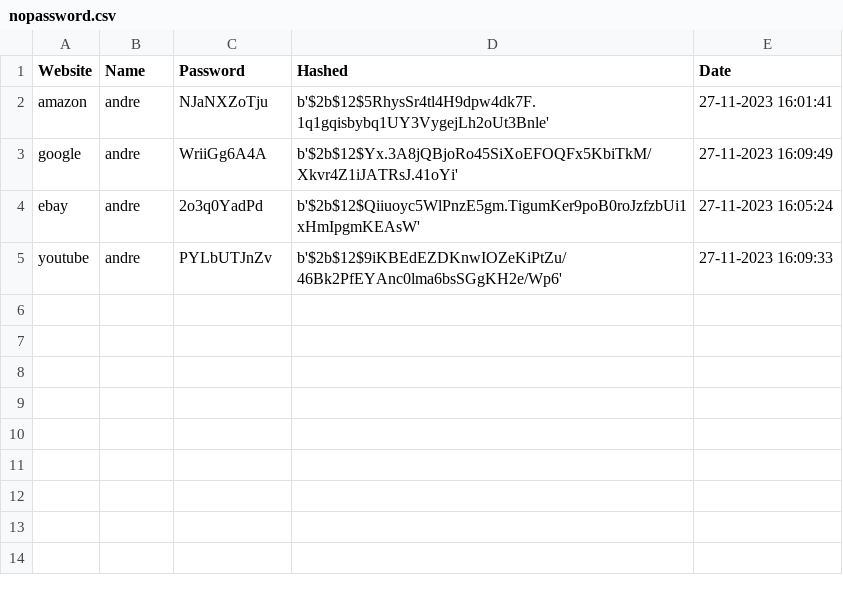
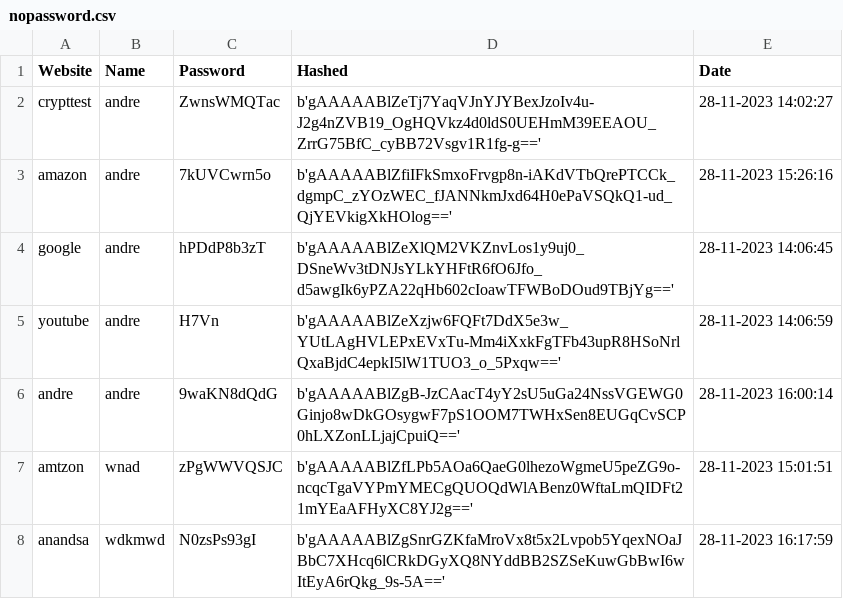
Before and after one commit to justscavy/SecurePassVault, a CSV file: results/nopassword.csv, drawn as a sheet.

```diff
--- a/results/nopassword.csv
+++ b/results/nopassword.csv
@@ -1,5 +1,8 @@
 Website,Name,Password,Hashed,Date
-amazon,andre,NJaNXZoTju,b'$2b$12$5RhysSr4tl4H9dpw4dk7F.1q1gqisbybq1UY3VygejLh2oUt3Bnle',27-11-2023 16:01:41
-google,andre,WriiGg6A4A,b'$2b$12$Yx.3A8jQBjoRo45SiXoEFOQFx5KbiTkM/Xkvr4Z1iJATRsJ.41oYi',27-11-2023 16:09:49
-ebay,andre,2o3q0YadPd,b'$2b$12$Qiiuoyc5WlPnzE5gm.TigumKer9poB0roJzfzbUi1xHmIpgmKEAsW',27-11-2023 16:05:24
-youtube,andre,PYLbUTJnZv,b'$2b$12$9iKBEdEZDKnwIOZeKiPtZu/46Bk2PfEYAnc0lma6bsSGgKH2e/Wp6',27-11-2023 16:09:33
+crypttest,andre,ZwnsWMQTac,b'gAAAAABlZeTj7YaqVJnYJYBexJzoIv4u-J2g4nZVB19_OgHQVkz4d0ldS0UEHmM39EEAOU_ZrrG75BfC_cyBB72Vsgv1R1fg-g==',28-11-2023 14:02:27
+amazon,andre,7kUVCwrn5o,b'gAAAAABlZfiIFkSmxoFrvgp8n-iAKdVTbQrePTCCk_dgmpC_zYOzWEC_fJANNkmJxd64H0ePaVSQkQ1-ud_QjYEVkigXkHOlog==',28-11-2023 15:26:16
+google,andre,hPDdP8b3zT,b'gAAAAABlZeXlQM2VKZnvLos1y9uj0_DSneWv3tDNJsYLkYHFtR6fO6Jfo_d5awgIk6yPZA22qHb602cIoawTFWBoDOud9TBjYg==',28-11-2023 14:06:45
+youtube,andre,H7Vn,b'gAAAAABlZeXzjw6FQFt7DdX5e3w_YUtLAgHVLEPxEVxTu-Mm4iXxkFgTFb43upR8HSoNrlQxaBjdC4epkI5lW1TUO3_o_5Pxqw==',28-11-2023 14:06:59
+andre,andre,9waKN8dQdG,b'gAAAAABlZgB-JzCAacT4yY2sU5uGa24NssVGEWG0Ginjo8wDkGOsygwF7pS1OOM7TWHxSen8EUGqCvSCP0hLXZonLLjajCpuiQ==',28-11-2023 16:00:14
+amtzon,wnad,zPgWWVQSJC,b'gAAAAABlZfLPb5AOa6QaeG0lhezoWgmeU5peZG9o-ncqcTgaVYPmYMECgQUOQdWlABenz0WftaLmQIDFt21mYEaAFHyXC8YJ2g==',28-11-2023 15:01:51
+anandsa,wdkmwd,N0zsPs93gI,b'gAAAAABlZgSnrGZKfaMroVx8t5x2Lvpob5YqexNOaJBbC7XHcq6lCRkDGyXQ8NYddBB2SZSeKuwGbBwI6wItEyA6rQkg_9s-5A==',28-11-2023 16:17:59
```
Also changed, not shown: 6 other files.
